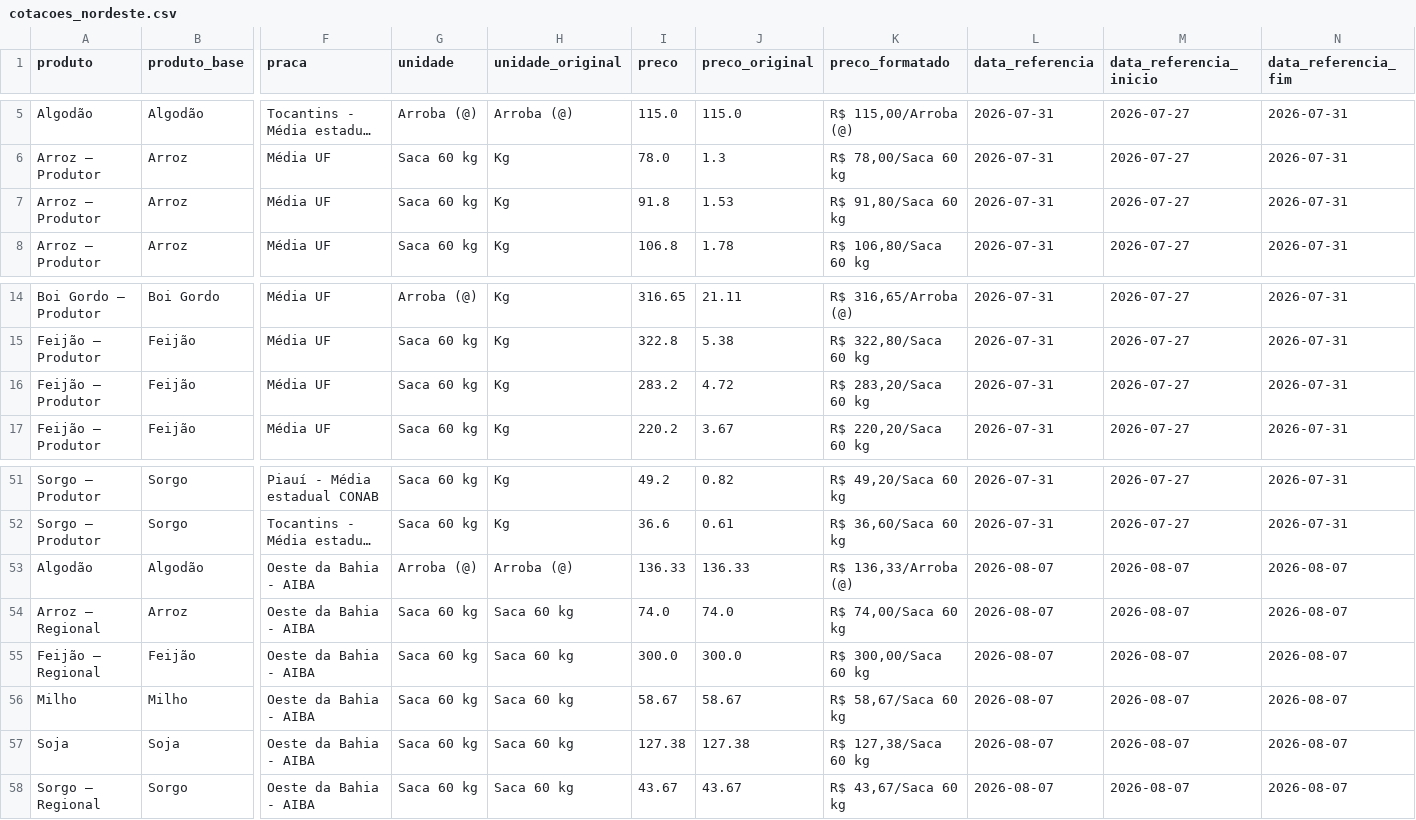
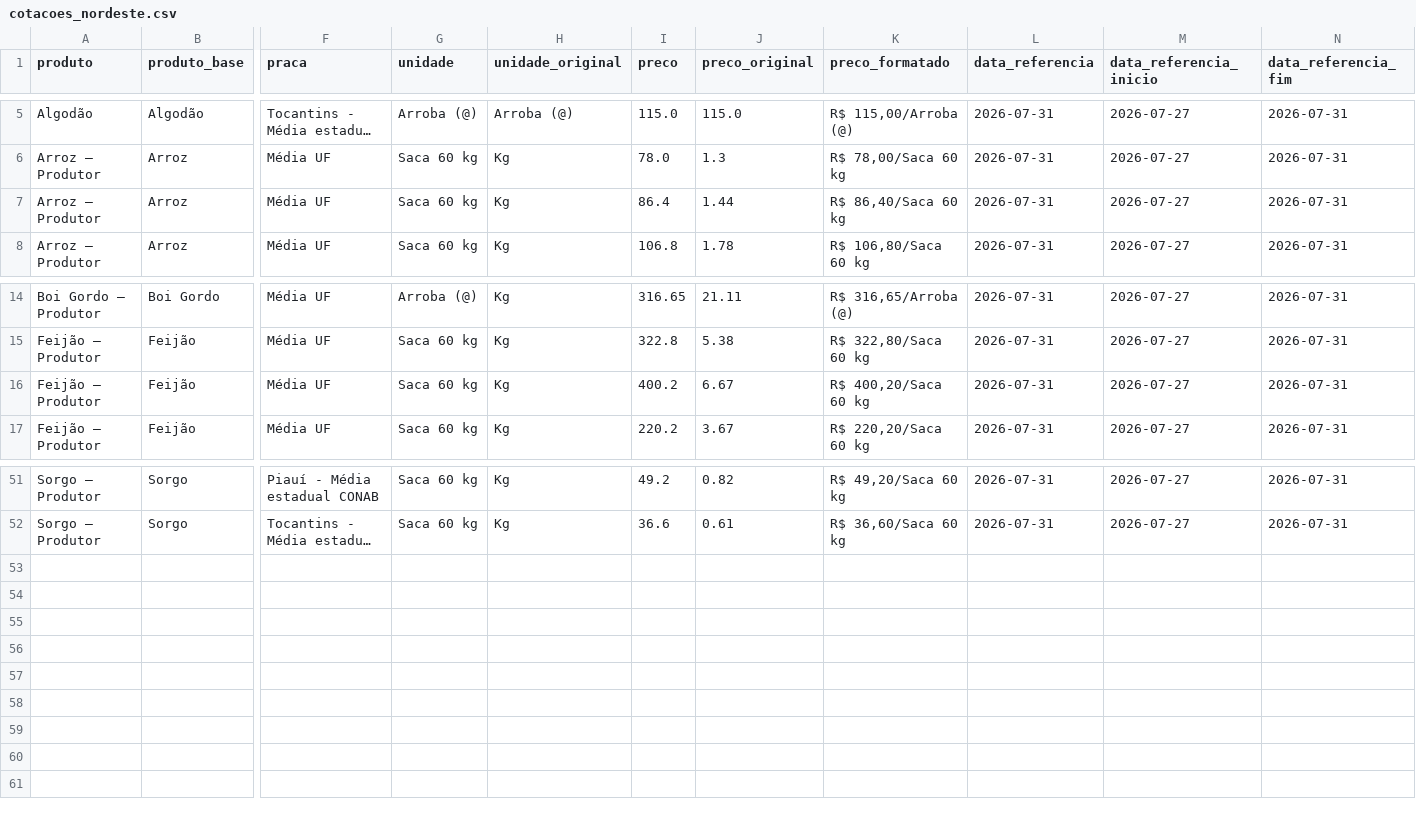
Before and after one commit to idocandido-dotcom/cotacoes, a CSV file: cotacoes/public/cotacoes_nordeste.csv, drawn as a sheet; only a part is shown, gaps mark what is left out; long unchanged cells end in …; rows hold the shown columns only; the diff names each change by its address in the sheet, - before the commit and + after, or states it on an @@ line.

```diff
--- a/cotacoes/public/cotacoes_nordeste.csv
+++ b/cotacoes/public/cotacoes_nordeste.csv
-I7 (preco): 91.8
+I7 (preco): 86.4
-J7 (preco_original): 1.53
+J7 (preco_original): 1.44
-K7 (preco_formatado): R$ 91,80/Saca 60 kg
+K7 (preco_formatado): R$ 86,40/Saca 60 kg
-I16 (preco): 283.2
+I16 (preco): 400.2
-J16 (preco_original): 4.72
+J16 (preco_original): 6.67
-K16 (preco_formatado): R$ 283,20/Saca 60 kg
+K16 (preco_formatado): R$ 400,20/Saca 60 kg
-row 53: Algodão | Algodão | Oeste da Bahia - AIBA | Arroba (@) | Arroba (@) | 136.33 | 136.33 | R$ 136,33/Arroba (@) | 2026-08-07 | 2026-08-07 | 2026-08-07
-row 54: Arroz — Regional | Arroz | Oeste da Bahia - AIBA | Saca 60 kg | Saca 60 kg | 74.0 | 74.0 | R$ 74,00/Saca 60 kg | 2026-08-07 | 2026-08-07 | 2026-08-07
-row 55: Feijão — Regional | Feijão | Oeste da Bahia - AIBA | Saca 60 kg | Saca 60 kg | 300.0 | 300.0 | R$ 300,00/Saca 60 kg | 2026-08-07 | 2026-08-07 | 2026-08-07
-row 56: Milho | Milho | Oeste da Bahia - AIBA | Saca 60 kg | Saca 60 kg | 58.67 | 58.67 | R$ 58,67/Saca 60 kg | 2026-08-07 | 2026-08-07 | 2026-08-07
-row 57: Soja | Soja | Oeste da Bahia - AIBA | Saca 60 kg | Saca 60 kg | 127.38 | 127.38 | R$ 127,38/Saca 60 kg | 2026-08-07 | 2026-08-07 | 2026-08-07
-row 58: Sorgo — Regional | Sorgo | Oeste da Bahia - AIBA | Saca 60 kg | Saca 60 kg | 43.67 | 43.67 | R$ 43,67/Saca 60 kg | 2026-08-07 | 2026-08-07 | 2026-08-07
```
Also changed, not shown: 6 other files.
